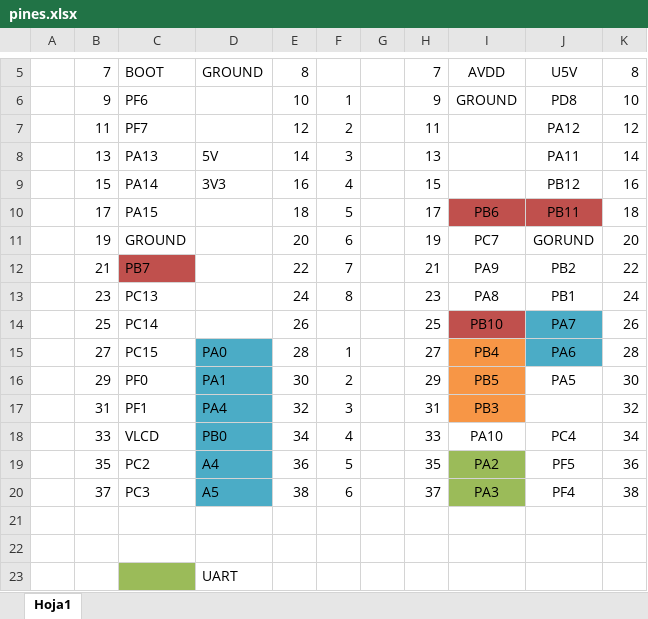
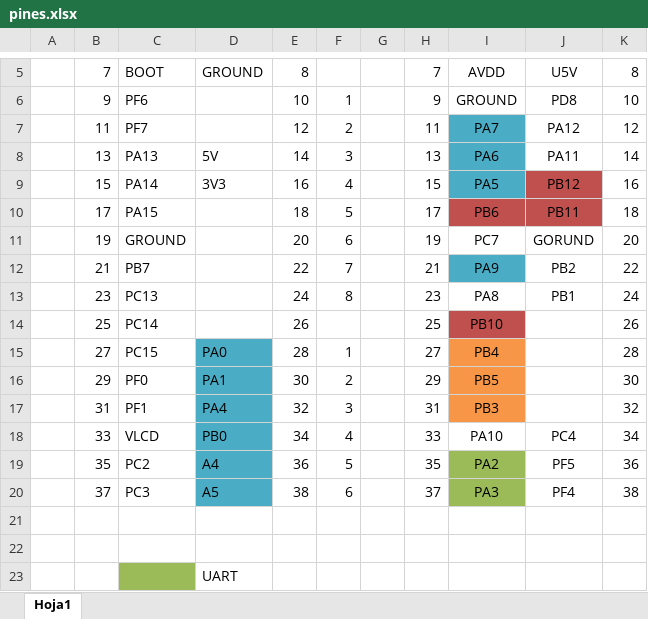
Before and after one commit to DeniseViltes/Tesis, an Excel workbook: Controlador/Prototipo/pines.xlsx, sheet Hoja1, drawn as a sheet; only a part is shown, gaps mark what is left out; values as stored, in another font and other column widths than the file's, no borders; the diff names each change by its address in the sheet, - before the commit and + after, or states it on an @@ line.

Commit message:
probamos los leds, y ajustamos el controlador

```diff
--- a/Controlador/Prototipo/pines.xlsx (sheet Hoja1)
+++ b/Controlador/Prototipo/pines.xlsx (sheet Hoja1)
-I7: (empty)
+I7: PA7
-I7:I9 fill: none
+I7:I9 fill: #4BACC6
-I8: (empty)
+I8: PA6
-I9: (empty)
+I9: PA5
-J9 fill: none
+J9 fill: #C0504D
-C12 fill: #C0504D
+C12 fill: none
-I12 fill: none
+I12 fill: #4BACC6
-J14: PA7
+J14: (empty)
-J14:J15 fill: #4BACC6
+J14:J15 fill: none
-J15: PA6
+J15: (empty)
-J16: PA5
+J16: (empty)
```
Also changed, not shown: 7 other files.
